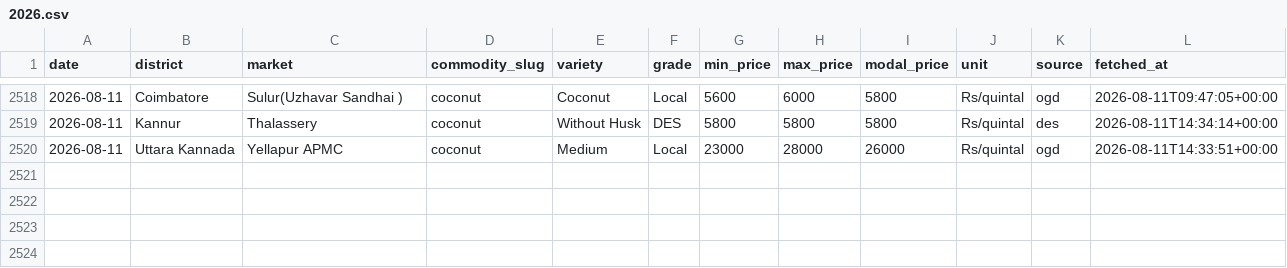
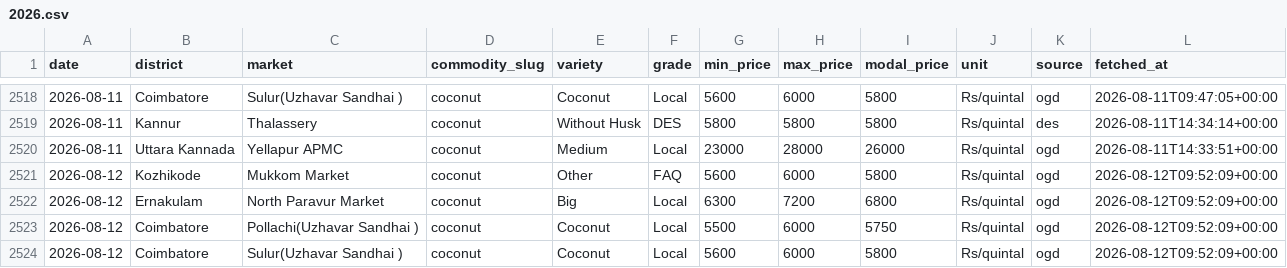
Before and after one commit to achuthpv/malabar-mandi-prices, a CSV file: data/prices/coconut/2026.csv, drawn as a sheet; only a part is shown, gaps mark what is left out.

```diff
--- a/data/prices/coconut/2026.csv
+++ b/data/prices/coconut/2026.csv
@@ -2520 +2520,5 @@ date,district,market,commodity_slug,variety,grade,min_price,max_price,modal_pric
 2026-08-11,Uttara Kannada,Yellapur APMC,coconut,Medium,Local,23000,28000,26000,Rs/quintal,ogd,2026-08-11T14:33:51+00:00
+2026-08-12,Kozhikode,Mukkom Market,coconut,Other,FAQ,5600,6000,5800,Rs/quintal,ogd,2026-08-12T09:52:09+00:00
+2026-08-12,Ernakulam,North Paravur Market,coconut,Big,Local,6300,7200,6800,Rs/quintal,ogd,2026-08-12T09:52:09+00:00
+2026-08-12,Coimbatore,Pollachi(Uzhavar Sandhai ),coconut,Coconut,Local,5500,6000,5750,Rs/quintal,ogd,2026-08-12T09:52:09+00:00
+2026-08-12,Coimbatore,Sulur(Uzhavar Sandhai ),coconut,Coconut,Local,5600,6000,5800,Rs/quintal,ogd,2026-08-12T09:52:09+00:00
```
Also changed, not shown: data/news/arecanut.csv, data/news/black-pepper.csv, 3 other files.
